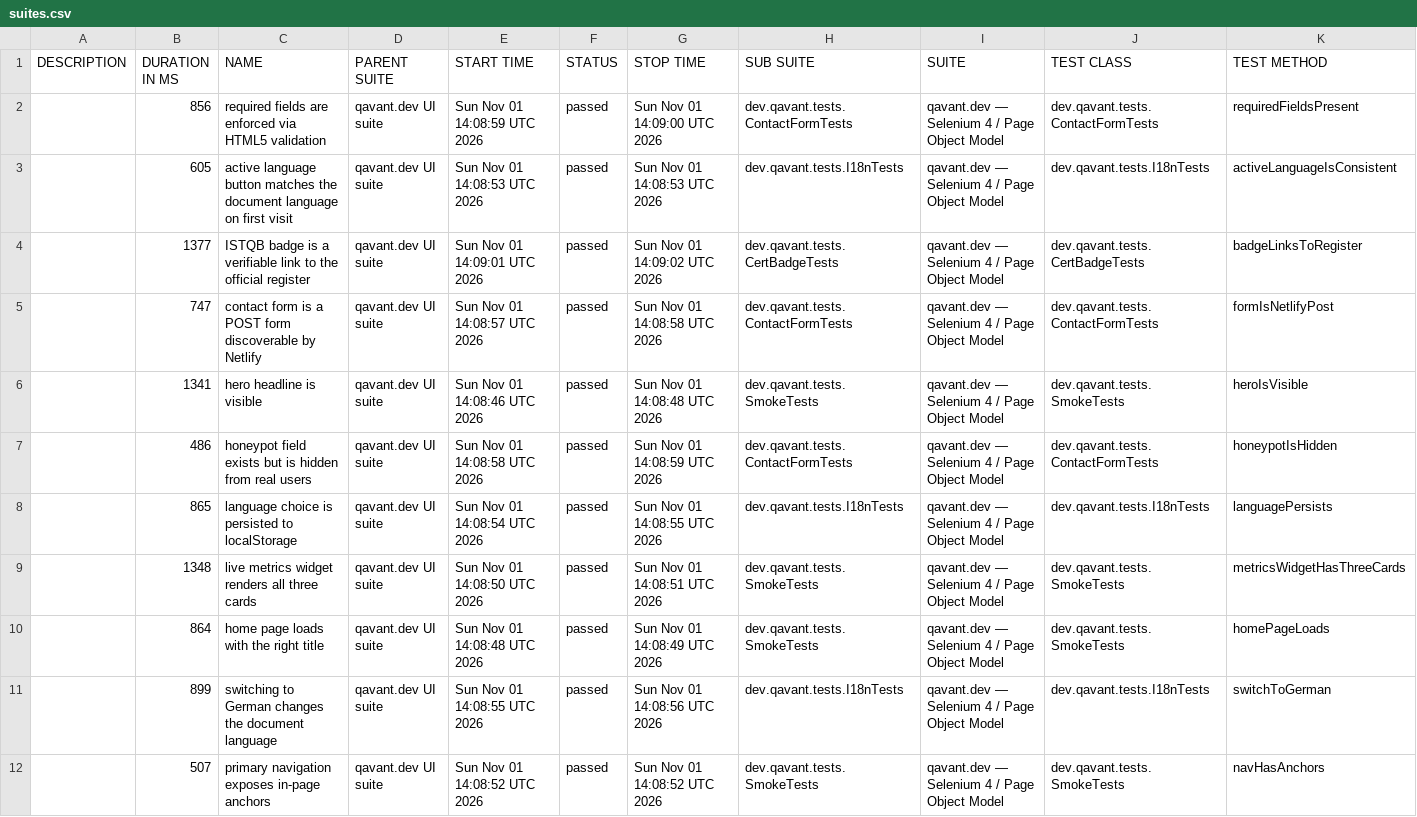
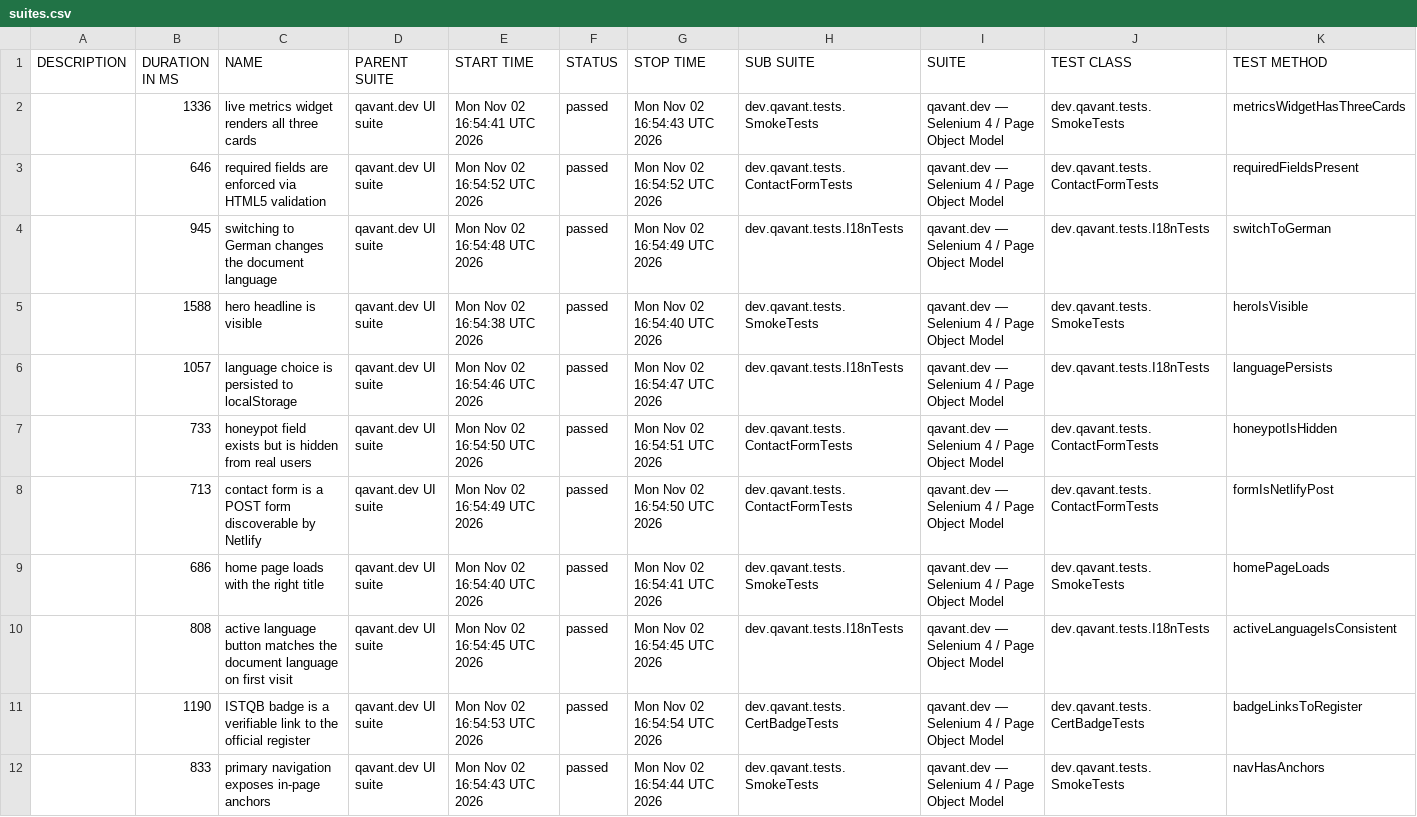
Before and after one commit to peterolah-qa/qavant-selenium, a CSV file: data/suites.csv, drawn as a sheet; removed rows and columns are numbered as before the commit, all else as after; the diff names each change by its address in the sheet, - before the commit and + after, or states it on an @@ line.

```diff
--- a/data/suites.csv
+++ b/data/suites.csv
+row 2:  | 1336 | live metrics widget renders all three cards | qavant.dev UI suite | Mon Nov 02 16:54:41 UTC 2026 | passed | Mon Nov 02 16:54:43 UTC 2026 | dev.qavant.tests.SmokeTests | qavant.dev — Selenium 4 / Page Object Model | dev.qavant.tests.SmokeTests | metricsWidgetHasThreeCards
-B3 (DURATION IN MS): 856
+B3 (DURATION IN MS): 646
-E3 (START TIME): Sun Nov 01 14:08:59 UTC 2026
+E3 (START TIME): Mon Nov 02 16:54:52 UTC 2026
-G3 (STOP TIME): Sun Nov 01 14:09:00 UTC 2026
+G3 (STOP TIME): Mon Nov 02 16:54:52 UTC 2026
-B4 (DURATION IN MS): 605
+B4 (DURATION IN MS): 945
-C4 (NAME): active language button matches the document language on first visit
+C4 (NAME): switching to German changes the document language
-E4 (START TIME): Sun Nov 01 14:08:53 UTC 2026
+E4 (START TIME): Mon Nov 02 16:54:48 UTC 2026
-G4 (STOP TIME): Sun Nov 01 14:08:53 UTC 2026
+G4 (STOP TIME): Mon Nov 02 16:54:49 UTC 2026
-K4 (TEST METHOD): activeLanguageIsConsistent
+K4 (TEST METHOD): switchToGerman
-row 4:  | 1377 | ISTQB badge is a verifiable link to the official register | qavant.dev UI suite | Sun Nov 01 14:09:01 UTC 2026 | passed | Sun Nov 01 14:09:02 UTC 2026 | dev.qavant.tests.CertBadgeTests | qavant.dev — Selenium 4 / Page Object Model | dev.qavant.tests.CertBadgeTests | badgeLinksToRegister
-row 5:  | 747 | contact form is a POST form discoverable by Netlify | qavant.dev UI suite | Sun Nov 01 14:08:57 UTC 2026 | passed | Sun Nov 01 14:08:58 UTC 2026 | dev.qavant.tests.ContactFormTests | qavant.dev — Selenium 4 / Page Object Model | dev.qavant.tests.ContactFormTests | formIsNetlifyPost
-B5 (DURATION IN MS): 1341
+B5 (DURATION IN MS): 1588
-E5 (START TIME): Sun Nov 01 14:08:46 UTC 2026
+E5 (START TIME): Mon Nov 02 16:54:38 UTC 2026
-G5 (STOP TIME): Sun Nov 01 14:08:48 UTC 2026
+G5 (STOP TIME): Mon Nov 02 16:54:40 UTC 2026
+row 6:  | 1057 | language choice is persisted to localStorage | qavant.dev UI suite | Mon Nov 02 16:54:46 UTC 2026 | passed | Mon Nov 02 16:54:47 UTC 2026 | dev.qavant.tests.I18nTests | qavant.dev — Selenium 4 / Page Object Model | dev.qavant.tests.I18nTests | languagePersists
-B7 (DURATION IN MS): 486
+B7 (DURATION IN MS): 733
-E7 (START TIME): Sun Nov 01 14:08:58 UTC 2026
+E7 (START TIME): Mon Nov 02 16:54:50 UTC 2026
-G7 (STOP TIME): Sun Nov 01 14:08:59 UTC 2026
+G7 (STOP TIME): Mon Nov 02 16:54:51 UTC 2026
-B8 (DURATION IN MS): 865
+B8 (DURATION IN MS): 713
-C8 (NAME): language choice is persisted to localStorage
+C8 (NAME): contact form is a POST form discoverable by Netlify
-E8 (START TIME): Sun Nov 01 14:08:54 UTC 2026
+E8 (START TIME): Mon Nov 02 16:54:49 UTC 2026
-G8 (STOP TIME): Sun Nov 01 14:08:55 UTC 2026
+G8 (STOP TIME): Mon Nov 02 16:54:50 UTC 2026
-H8 (SUB SUITE): dev.qavant.tests.I18nTests
+H8 (SUB SUITE): dev.qavant.tests.ContactFormTests
-J8 (TEST CLASS): dev.qavant.tests.I18nTests
+J8 (TEST CLASS): dev.qavant.tests.ContactFormTests
-K8 (TEST METHOD): languagePersists
+K8 (TEST METHOD): formIsNetlifyPost
-row 9:  | 1348 | live metrics widget renders all three cards | qavant.dev UI suite | Sun Nov 01 14:08:50 UTC 2026 | passed | Sun Nov 01 14:08:51 UTC 2026 | dev.qavant.tests.SmokeTests | qavant.dev — Selenium 4 / Page Object Model | dev.qavant.tests.SmokeTests | metricsWidgetHasThreeCards
-B9 (DURATION IN MS): 864
+B9 (DURATION IN MS): 686
-E9 (START TIME): Sun Nov 01 14:08:48 UTC 2026
+E9 (START TIME): Mon Nov 02 16:54:40 UTC 2026
-G9 (STOP TIME): Sun Nov 01 14:08:49 UTC 2026
+G9 (STOP TIME): Mon Nov 02 16:54:41 UTC 2026
-B10 (DURATION IN MS): 899
+B10 (DURATION IN MS): 808
-C10 (NAME): switching to German changes the document language
+C10 (NAME): active language button matches the document language on first visit
-E10 (START TIME): Sun Nov 01 14:08:55 UTC 2026
+E10 (START TIME): Mon Nov 02 16:54:45 UTC 2026
-G10 (STOP TIME): Sun Nov 01 14:08:56 UTC 2026
+G10 (STOP TIME): Mon Nov 02 16:54:45 UTC 2026
-K10 (TEST METHOD): switchToGerman
+K10 (TEST METHOD): activeLanguageIsConsistent
+row 11:  | 1190 | ISTQB badge is a verifiable link to the official register | qavant.dev UI suite | Mon Nov 02 16:54:53 UTC 2026 | passed | Mon Nov 02 16:54:54 UTC 2026 | dev.qavant.tests.CertBadgeTests | qavant.dev — Selenium 4 / Page Object Model | dev.qavant.tests.CertBadgeTests | badgeLinksToRegister
-B12 (DURATION IN MS): 507
+B12 (DURATION IN MS): 833
-E12 (START TIME): Sun Nov 01 14:08:52 UTC 2026
+E12 (START TIME): Mon Nov 02 16:54:43 UTC 2026
-G12 (STOP TIME): Sun Nov 01 14:08:52 UTC 2026
+G12 (STOP TIME): Mon Nov 02 16:54:44 UTC 2026
```
Also changed, not shown: 36 other files.
